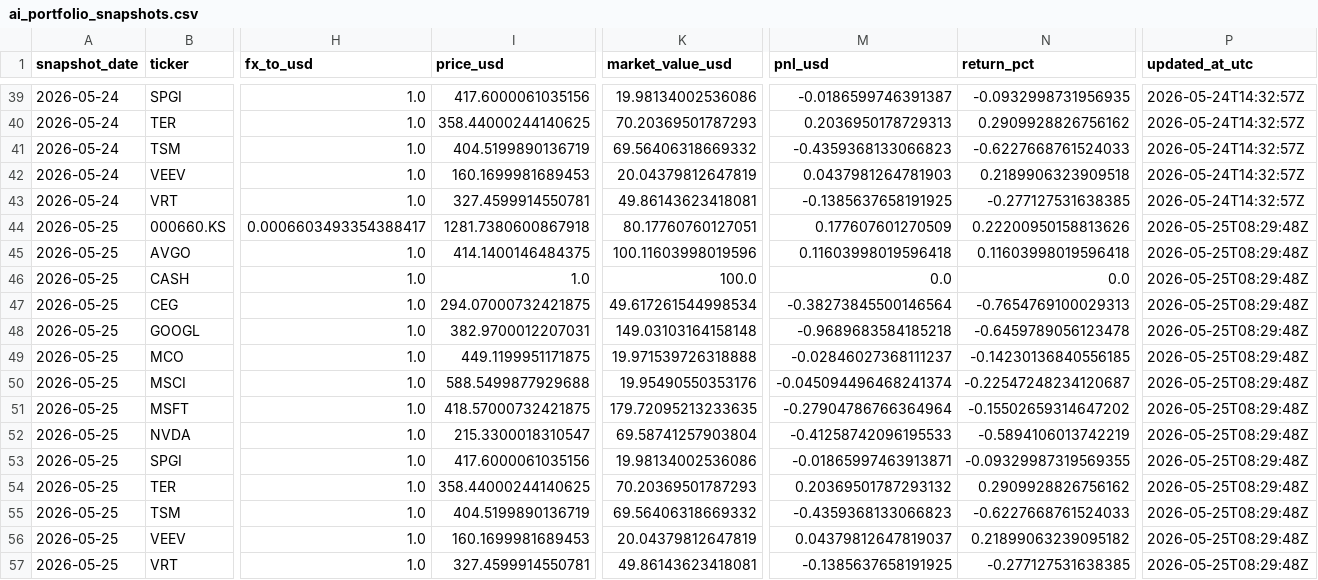
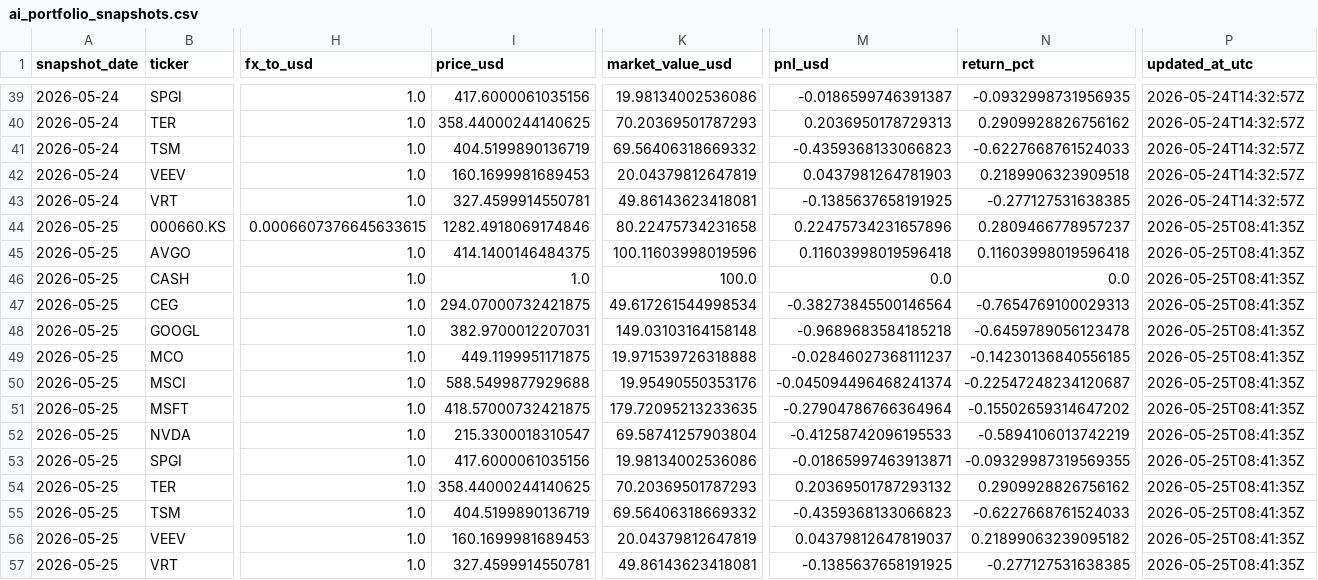
Before and after one commit to linjiw/ai-portfolio-framework, a CSV file: data/portfolio/ai_portfolio_snapshots.csv, drawn as a sheet; only a part is shown, gaps mark what is left out; the diff names each change by its address in the sheet, - before the commit and + after, or states it on an @@ line.

```diff
--- a/data/portfolio/ai_portfolio_snapshots.csv
+++ b/data/portfolio/ai_portfolio_snapshots.csv
-H44 (fx_to_usd): 0.0006603493354388417
+H44 (fx_to_usd): 0.0006607376645633615
-I44 (price_usd): 1281.7380600867918
+I44 (price_usd): 1282.4918069174846
-K44 (market_value_usd): 80.17760760127051
+K44 (market_value_usd): 80.22475734231658
-M44 (pnl_usd): 0.177607601270509
+M44 (pnl_usd): 0.22475734231657896
-N44 (return_pct): 0.22200950158813626
+N44 (return_pct): 0.2809466778957237
-P44:P57 (updated_at_utc): 2026-05-25T08:29:48Z
+P44:P57 (updated_at_utc): 2026-05-25T08:41:35Z
```
Also changed, not shown: data/portfolio/ai_portfolio_summary.csv, 1 other file.
